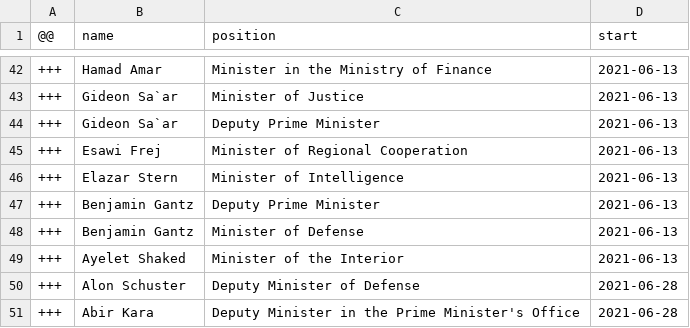
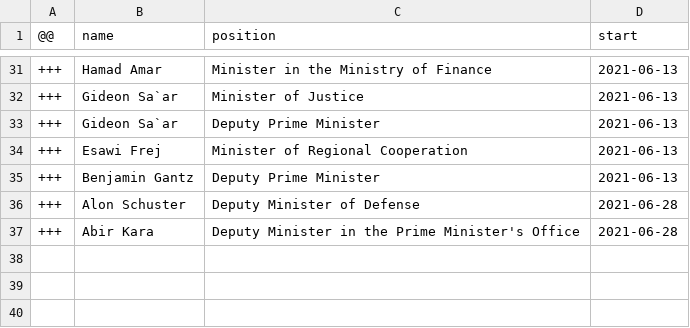
Before and after one commit to every-politician-scrapers/israel-ministers, a CSV file: data/diff.csv, drawn as a sheet; only a part is shown, gaps mark what is left out; the diff covers the shown part only.

```diff
--- a/data/diff.csv
+++ b/data/diff.csv
@@ -45,6 +34,3 @@
 +++,Esawi   Frej,Minister of Regional Cooperation,2021-06-13
-+++,Elazar Stern,Minister of Intelligence  ,2021-06-13
 +++,Benjamin Gantz,Deputy Prime Minister,2021-06-13
-+++,Benjamin Gantz,Minister of Defense,2021-06-13
-+++,Ayelet Shaked,Minister of the Interior,2021-06-13
 +++,Alon Schuster,Deputy Minister of Defense,2021-06-28
```
Also changed, not shown: 5 added rows, 16 removed rows, 4 moved rows and 11 edited cells elsewhere in this file, data/wikidata.csv, 5 other files.
